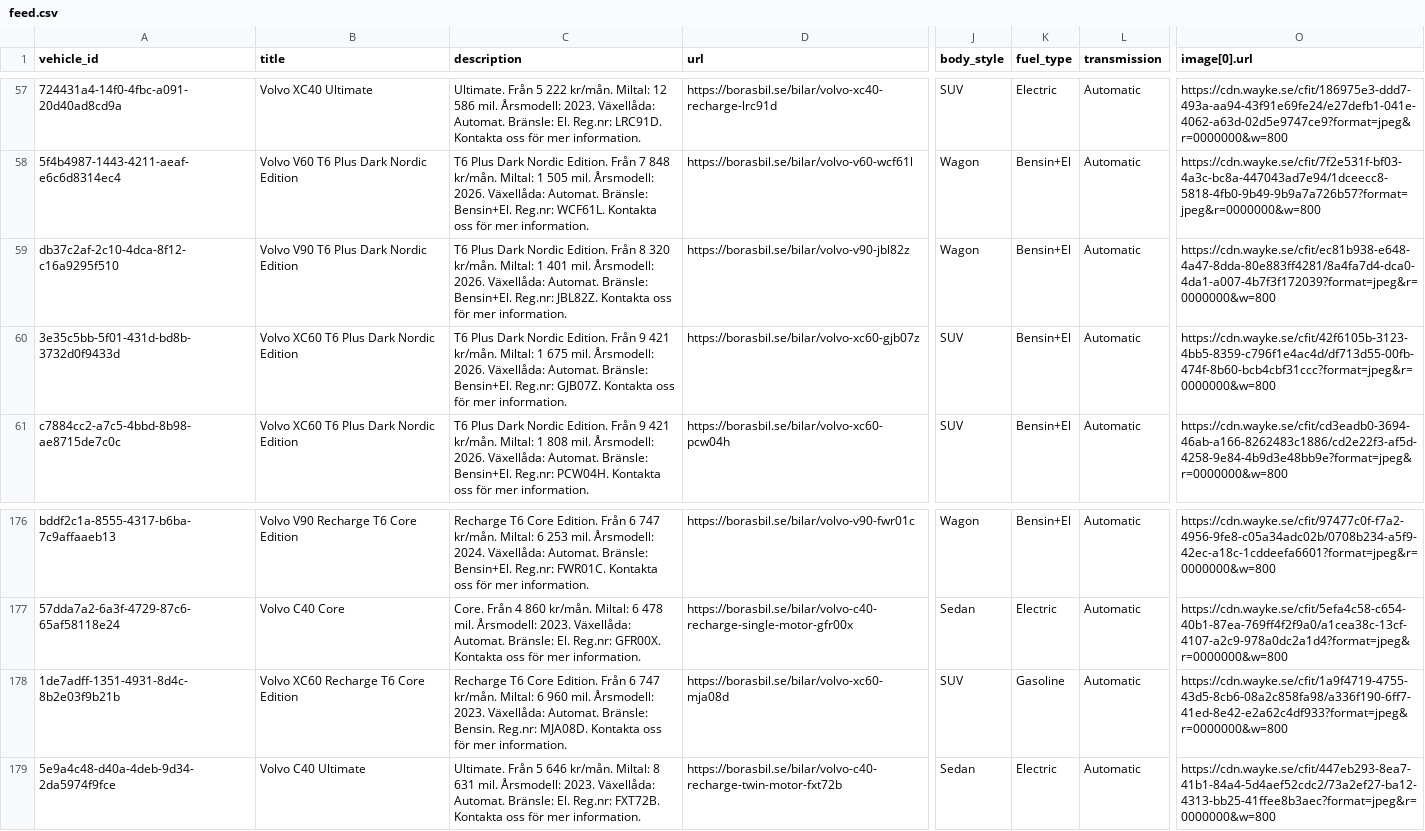
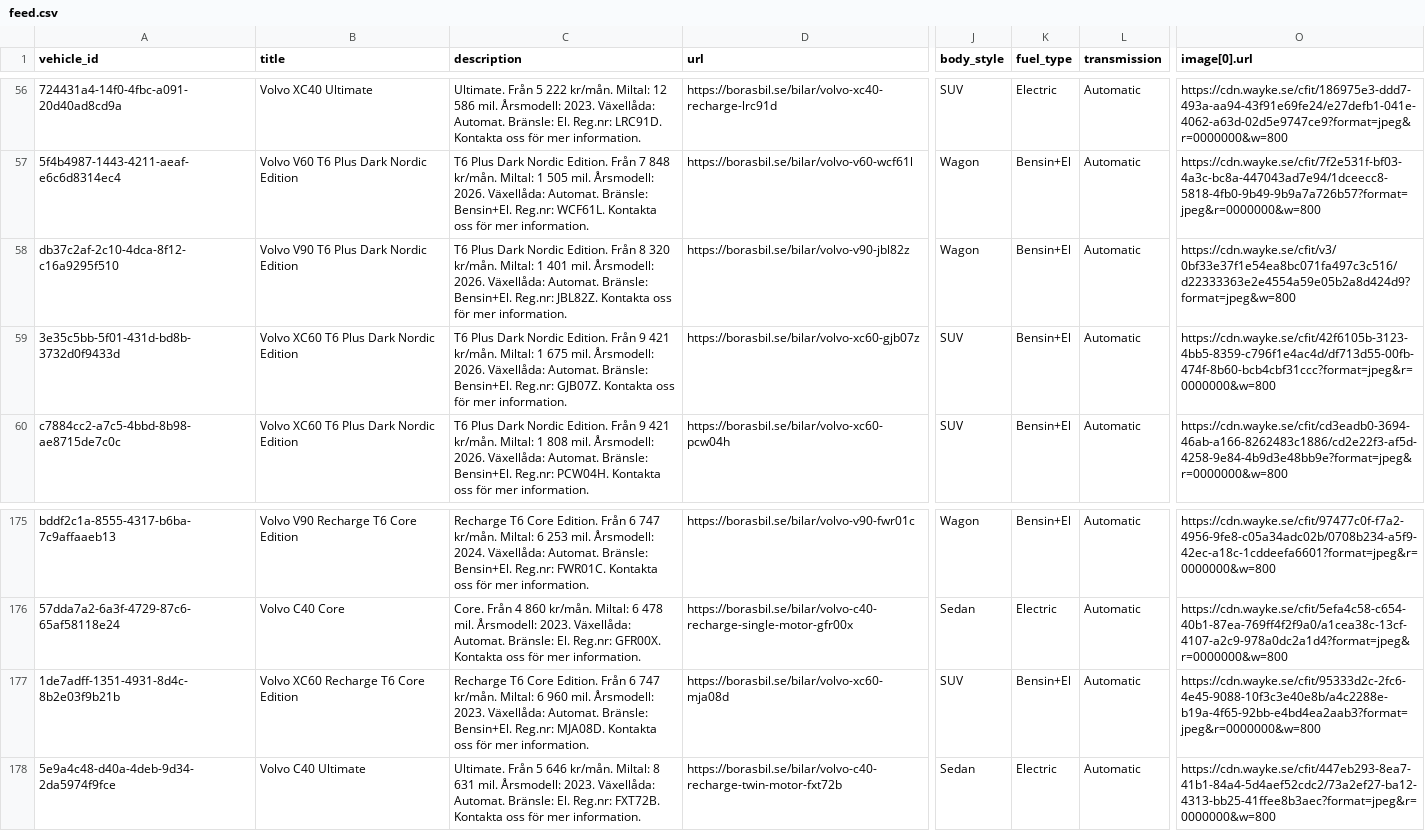
Before and after one commit to Milad-vivamedia/borasbil-facebook-feed, a CSV file: feed.csv, drawn as a sheet; only a part is shown, gaps mark what is left out; addresses are those after the commit; the diff covers the shown part only; the diff names each change by its address in the sheet, - before the commit and + after, or states it on an @@ line.

```diff
--- a/feed.csv
+++ b/feed.csv
-O58 (image[0].url): https://cdn.wayke.se/cfit/ec81b938-e648-4a47-8dda-80e883ff4281/8a4fa7d4-dca0-4da1-a007-4b7f3f172039?format=jpeg&r=0000000&w=800
+O58 (image[0].url): https://cdn.wayke.se/cfit/v3/0bf33e37f1e54ea8bc071fa497c3c516/d22333363e2e4554a59e05b2a8d424d9?format=jpeg&w=800
-C177 (description): …Automat. Bränsle: Bensin. Reg.nr: MJA08D.…
+C177 (description): …Automat. Bränsle: Bensin+El. Reg.nr: MJA08D.…
-K177 (fuel_type): Gasoline
+K177 (fuel_type): Bensin+El
-O177 (image[0].url): https://cdn.wayke.se/cfit/1a9f4719-4755-43d5-8cb6-08a2c858fa98/a336f190-6ff7-41ed-8e42-e2a62c4df933?format=jpeg&r=0000000&w=800
+O177 (image[0].url): https://cdn.wayke.se/cfit/95333d2c-2fc6-4e45-9088-10f3c3e40e8b/a4c2288e-b19a-4f65-92bb-e4bd4ea2aab3?format=jpeg&r=0000000&w=800
```
Also changed, not shown: 1 added row and 4 removed rows elsewhere in this file, 2 other files.
